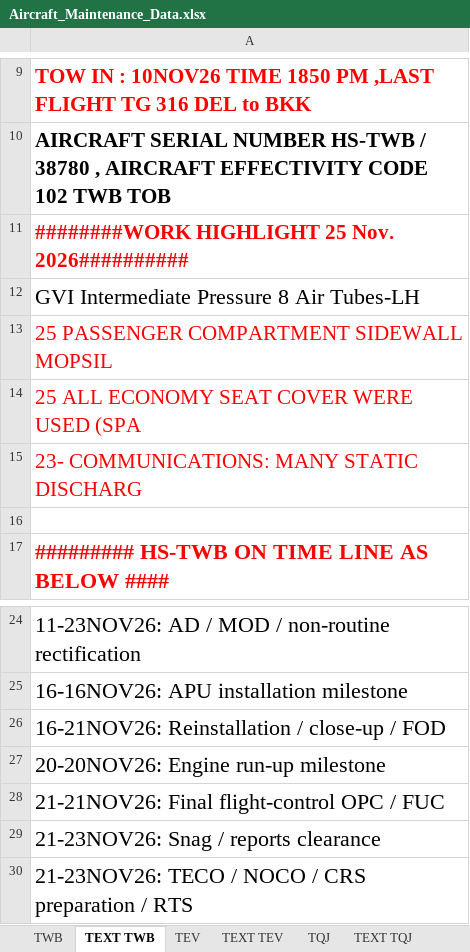
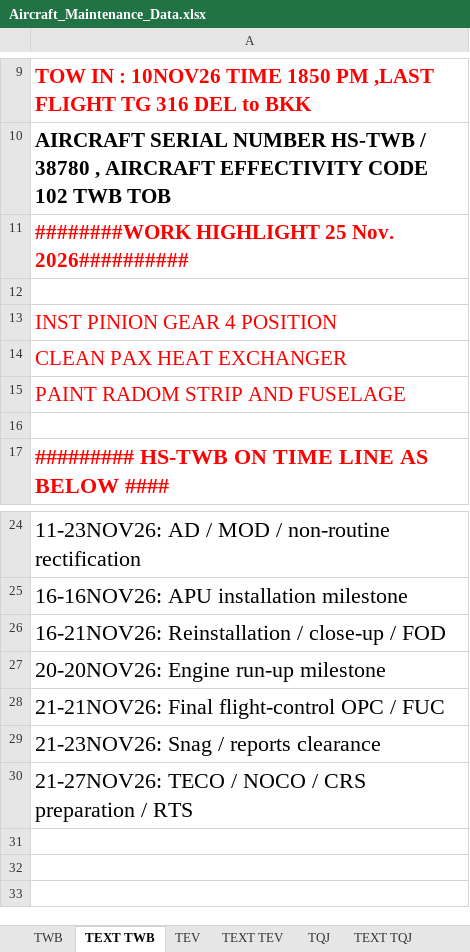
Before and after one commit to Huan289100/aircraft-maintenance-dashboard, an Excel workbook: Aircraft_Maintenance_Data.xlsx, sheet TEXT TWB, drawn as a sheet; only a part is shown, gaps mark what is left out; values as stored, in another font and other column widths than the file's, no borders; the diff names each change by its address in the sheet, - before the commit and + after, or states it on an @@ line.

Commit message:
Add files via upload

```diff
--- a/Aircraft_Maintenance_Data.xlsx (sheet TEXT TWB)
+++ b/Aircraft_Maintenance_Data.xlsx (sheet TEXT TWB)
-A12: GVI Intermediate Pressure 8 Air Tubes-LH
+A12: (empty)
-A13: 25 PASSENGER COMPARTMENT SIDEWALL MOPSIL
+A13: INST PINION GEAR 4 POSITION
-A14: 25 ALL ECONOMY SEAT COVER WERE USED (SPA
+A14: CLEAN PAX HEAT EXCHANGER
-A15: 23- COMMUNICATIONS: MANY STATIC DISCHARG
+A15: PAINT RADOM STRIP AND FUSELAGE
-A30: 21-23NOV26: TECO /…
+A30: 21-27NOV26: TECO /…
```
Also changed, not shown: sheet TEXT TQJ, charts or pictures.
